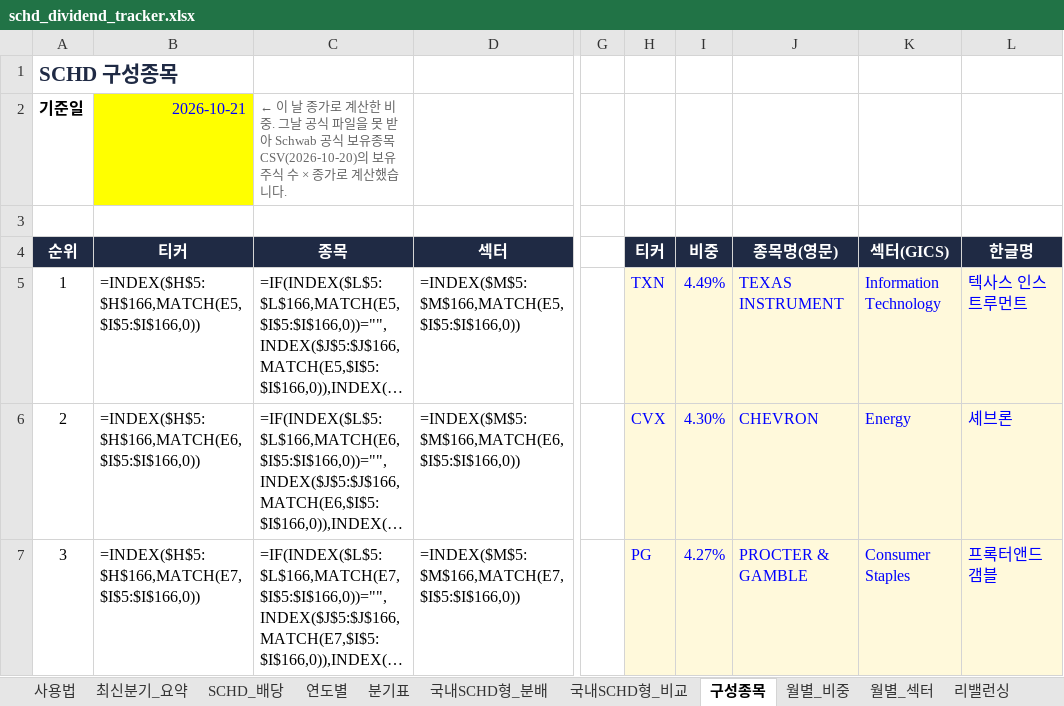
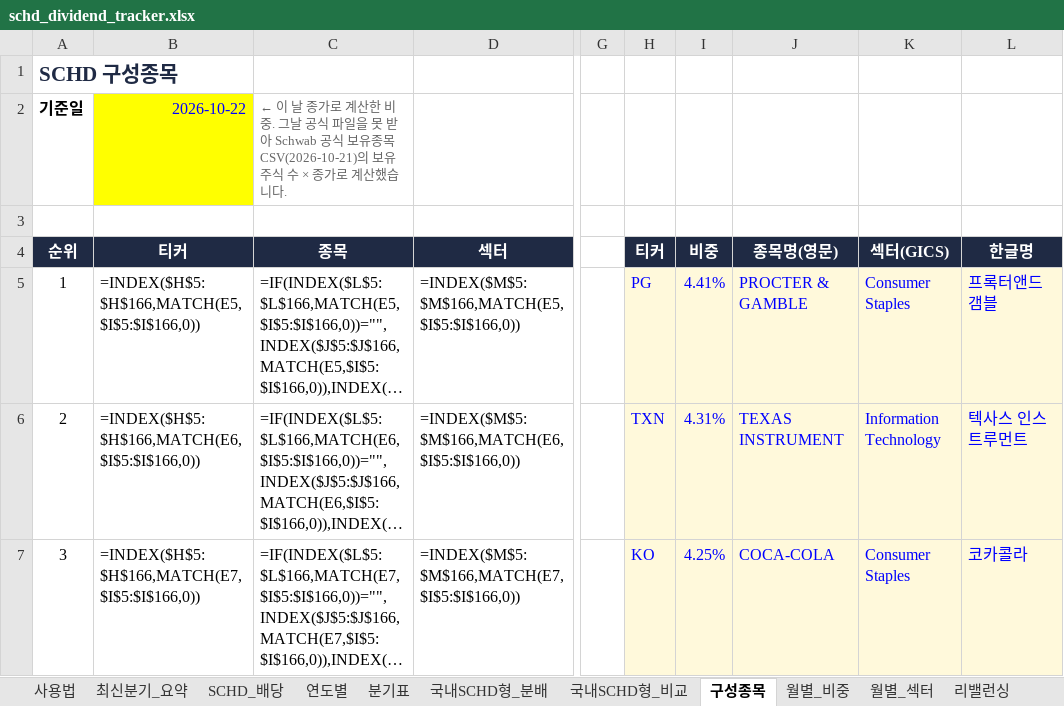
Before and after one commit to ttokjaeTV/schd-tracker, an Excel workbook: downloads/schd_dividend_tracker.xlsx, sheet 구성종목, drawn as a sheet; only a part is shown, gaps mark what is left out; long unchanged cells end in …; values as stored, in another font and other column widths than the file's, no borders; formulas without a stored value are shown as written; charts and pictures not drawn; the diff covers the shown part only; the diff names each change by its address in the sheet, - before the commit and + after, or states it on an @@ line.

```diff
--- a/downloads/schd_dividend_tracker.xlsx (sheet 구성종목)
+++ b/downloads/schd_dividend_tracker.xlsx (sheet 구성종목)
-B2 (티커): 2026-10-21
+B2 (티커): 2026-10-22
-C2 (종목): …유종목 CSV(2026-10-20)의 보유…
+C2 (종목): …유종목 CSV(2026-10-21)의 보유…
-H5 (티커): TXN
+H5 (티커): PG
-I5 (비중): 4.49%
+I5 (비중): 4.41%
-J5 (종목명(영문)): TEXAS INSTRUMENT
+J5 (종목명(영문)): PROCTER & GAMBLE
-K5 (섹터(GICS)): Information Technology
+K5 (섹터(GICS)): Consumer Staples
-L5 (한글명): 텍사스 인스트루먼트
+L5 (한글명): 프록터앤드갬블
-H6 (티커): CVX
+H6 (티커): TXN
-I6 (비중): 4.30%
+I6 (비중): 4.31%
-J6 (종목명(영문)): CHEVRON
+J6 (종목명(영문)): TEXAS INSTRUMENT
-K6 (섹터(GICS)): Energy
+K6 (섹터(GICS)): Information Technology
-L6 (한글명): 셰브론
+L6 (한글명): 텍사스 인스트루먼트
-H7 (티커): PG
+H7 (티커): KO
-I7 (비중): 4.27%
+I7 (비중): 4.25%
-J7 (종목명(영문)): PROCTER & GAMBLE
+J7 (종목명(영문)): COCA-COLA
-L7 (한글명): 프록터앤드갬블
+L7 (한글명): 코카콜라
```
Also changed, not shown: 13 added rows, 13 removed rows, 95 edited cells and cell formats elsewhere in this sheet, sheet 사용법, 2 other files.
